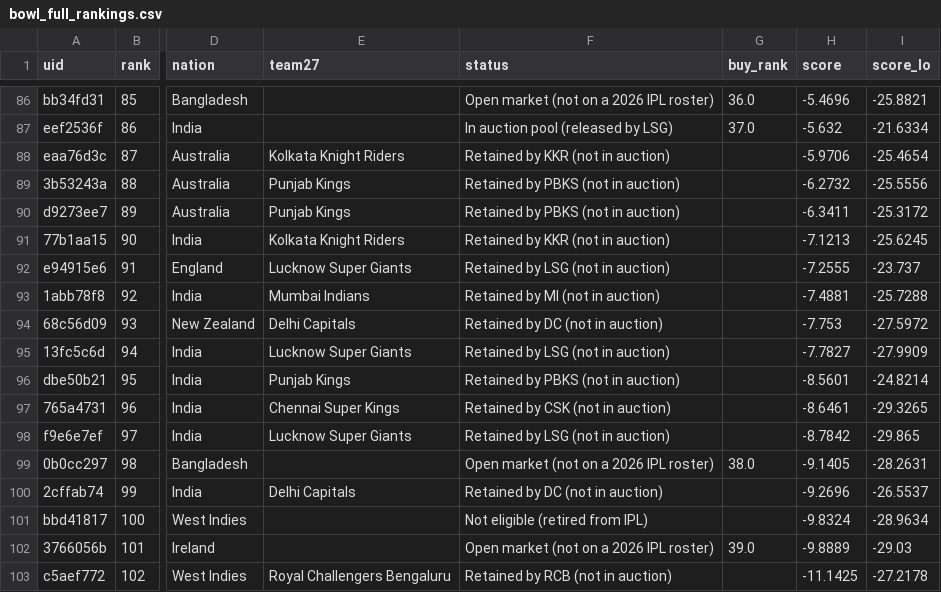
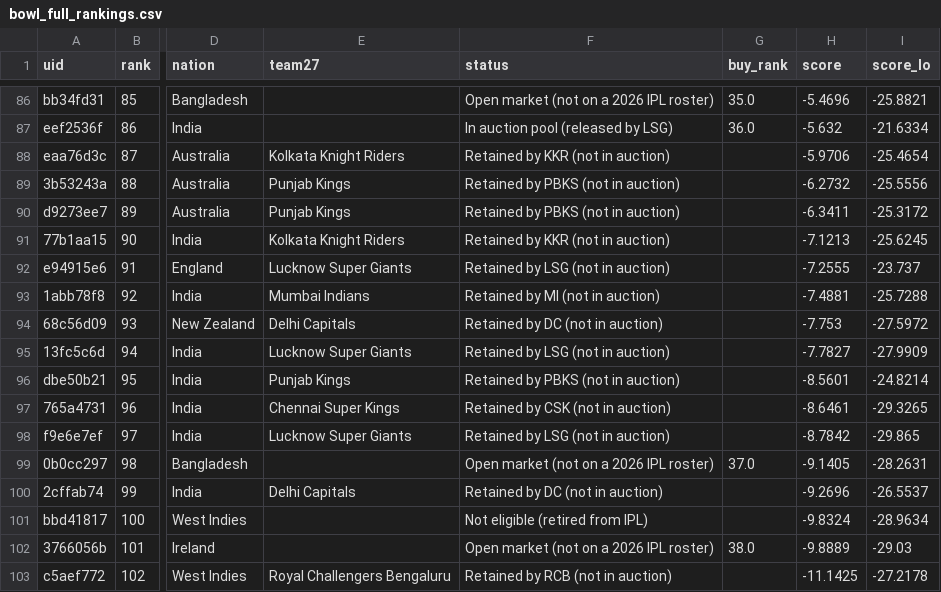
Before and after one commit to tanaygit0530/Rajasthan-Royals, a CSV file: v2_results/rankings/bowl_full_rankings.csv, drawn as a sheet; only a part is shown, gaps mark what is left out; the diff covers the shown part only; the diff names each change by its address in the sheet, - before the commit and + after, or states it on an @@ line.

```diff
--- a/v2_results/rankings/bowl_full_rankings.csv
+++ b/v2_results/rankings/bowl_full_rankings.csv
-G86 (buy_rank): 36.0
+G86 (buy_rank): 35.0
-G87 (buy_rank): 37.0
+G87 (buy_rank): 36.0
-G99 (buy_rank): 38.0
+G99 (buy_rank): 37.0
-G102 (buy_rank): 39.0
+G102 (buy_rank): 38.0
```
Also changed, not shown: 28 edited cells elsewhere in this file, v2_results/final_rankings.csv, v2_results/value/bat_pool_all.csv, 24 other files.
